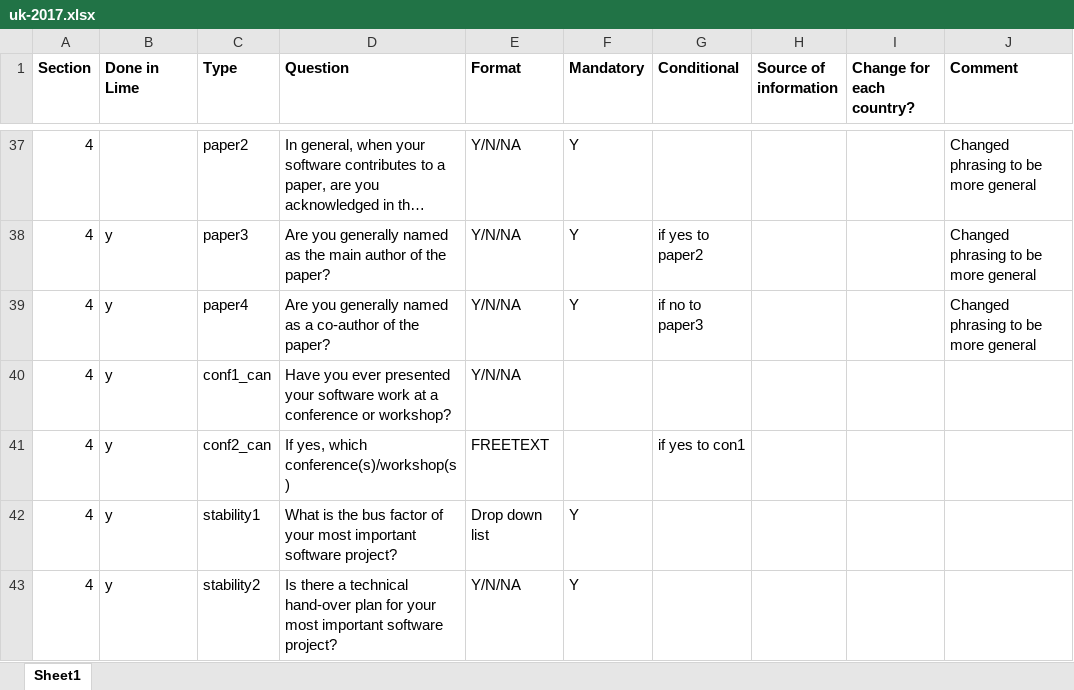
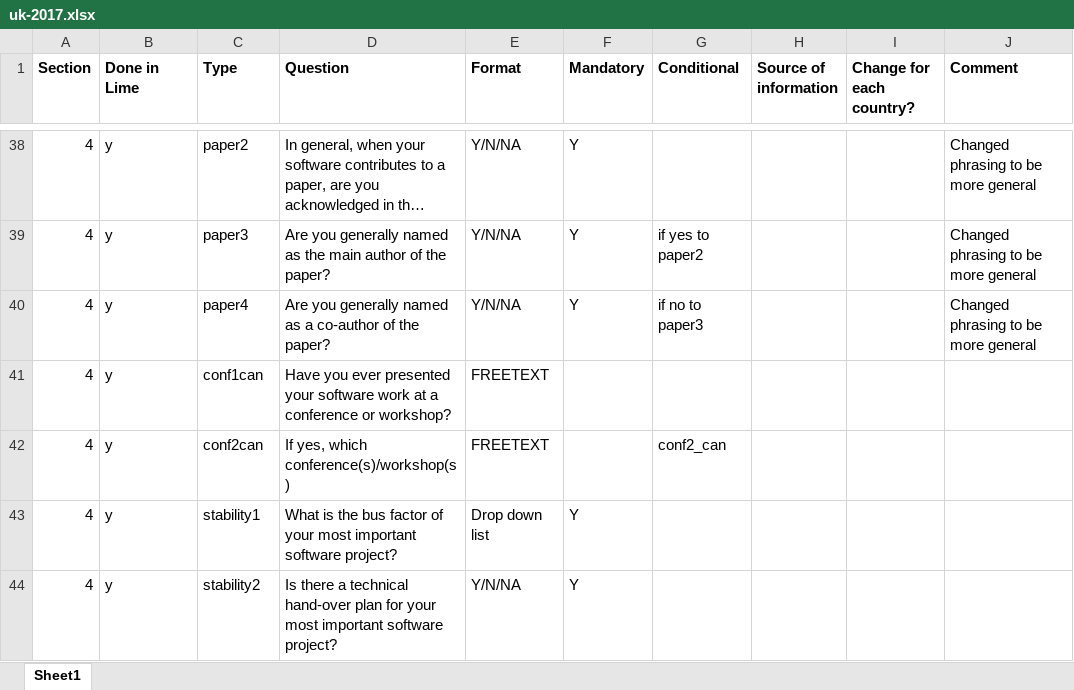
Before and after one commit to softwaresaved/international-survey, an Excel workbook: uk-2017.xlsx, sheet Sheet1, drawn as a sheet; only a part is shown, gaps mark what is left out; long unchanged cells end in …; values as stored, in another font and other column widths than the file's, no borders; conditional formats not drawn; addresses are those after the commit; the diff covers the shown part only; the diff names each change by its address in the sheet, - before the commit and + after, or states it on an @@ line.

```diff
--- a/uk-2017.xlsx (sheet Sheet1)
+++ b/uk-2017.xlsx (sheet Sheet1)
-B38 (Done in Lime): (empty)
+B38 (Done in Lime): y
-C41 (Type): conf1_can
+C41 (Type): conf1can
-E41 (Format): Y/N/NA
+E41 (Format): FREETEXT
-C42 (Type): conf2_can
+C42 (Type): conf2can
-G42 (Conditional): if yes to con1
+G42 (Conditional): conf2_can
```
Also changed, not shown: 14 added rows, 12 removed rows, 4 moved rows, 28 edited cells and cell formats elsewhere in this sheet.
